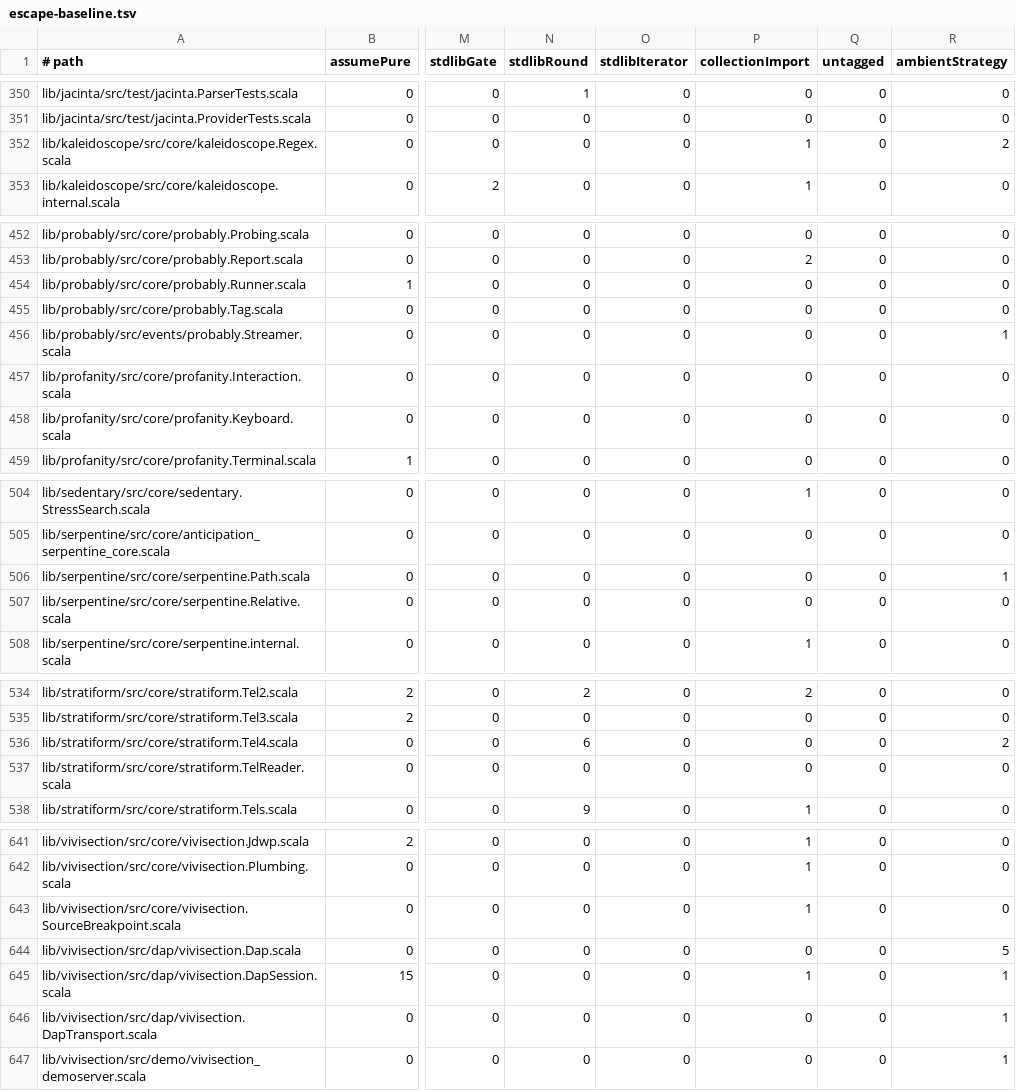
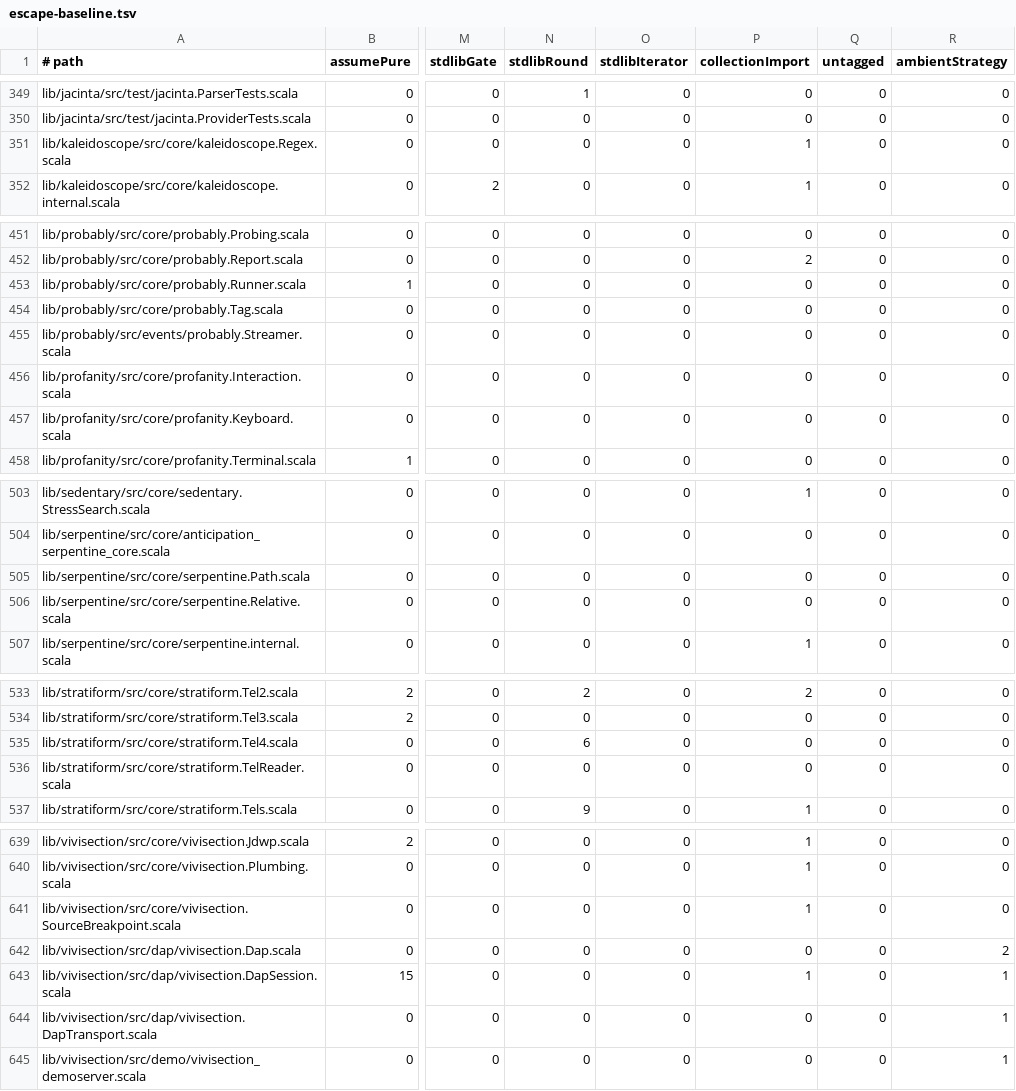
Before and after one commit to propensive/soundness, a TSV file: etc/escape-baseline.tsv, drawn as a sheet; only a part is shown, gaps mark what is left out; addresses are those after the commit; the diff covers the shown part only; the diff names each change by its address in the sheet, - before the commit and + after, or states it on an @@ line.

```diff
--- a/etc/escape-baseline.tsv
+++ b/etc/escape-baseline.tsv
-R351 (ambientStrategy): 2
+R351 (ambientStrategy): 0
-R455 (ambientStrategy): 1
+R455 (ambientStrategy): 0
-R505 (ambientStrategy): 1
+R505 (ambientStrategy): 0
-R535 (ambientStrategy): 2
+R535 (ambientStrategy): 0
-R642 (ambientStrategy): 5
+R642 (ambientStrategy): 2
```
Also changed, not shown: 2 removed rows and 5 edited cells elsewhere in this file, 13 other files.
